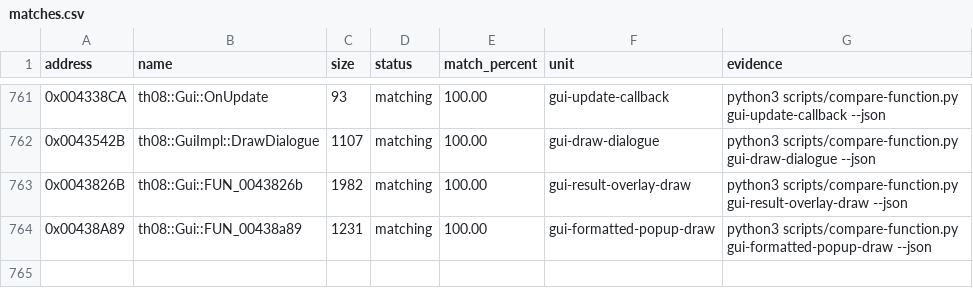
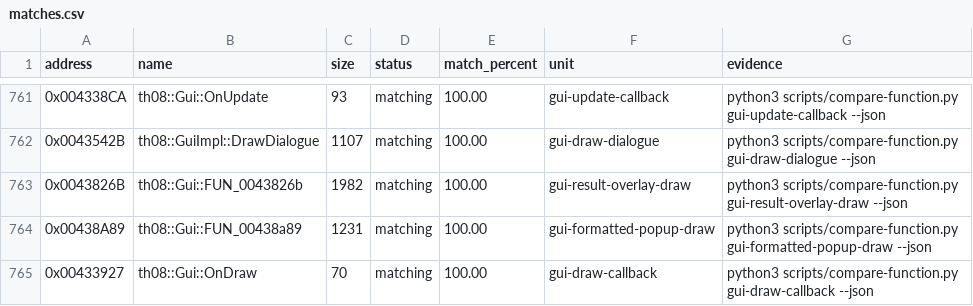
Before and after one commit to N0zoM1z0/th08, a CSV file: config/matches.csv, drawn as a sheet; only a part is shown, gaps mark what is left out; the diff names each change by its address in the sheet, - before the commit and + after, or states it on an @@ line.

Commit message:
gpt-web: reconstruct gui draw callback

```diff
--- a/config/matches.csv
+++ b/config/matches.csv
+row 765: 0x00433927 | th08::Gui::OnDraw | 70 | matching | 100.00 | gui-draw-callback | python3 scripts/compare-function.py gui-draw-callback --json
```
Also changed, not shown: config/implemented.csv, config/mapping.csv, 4 other files.
